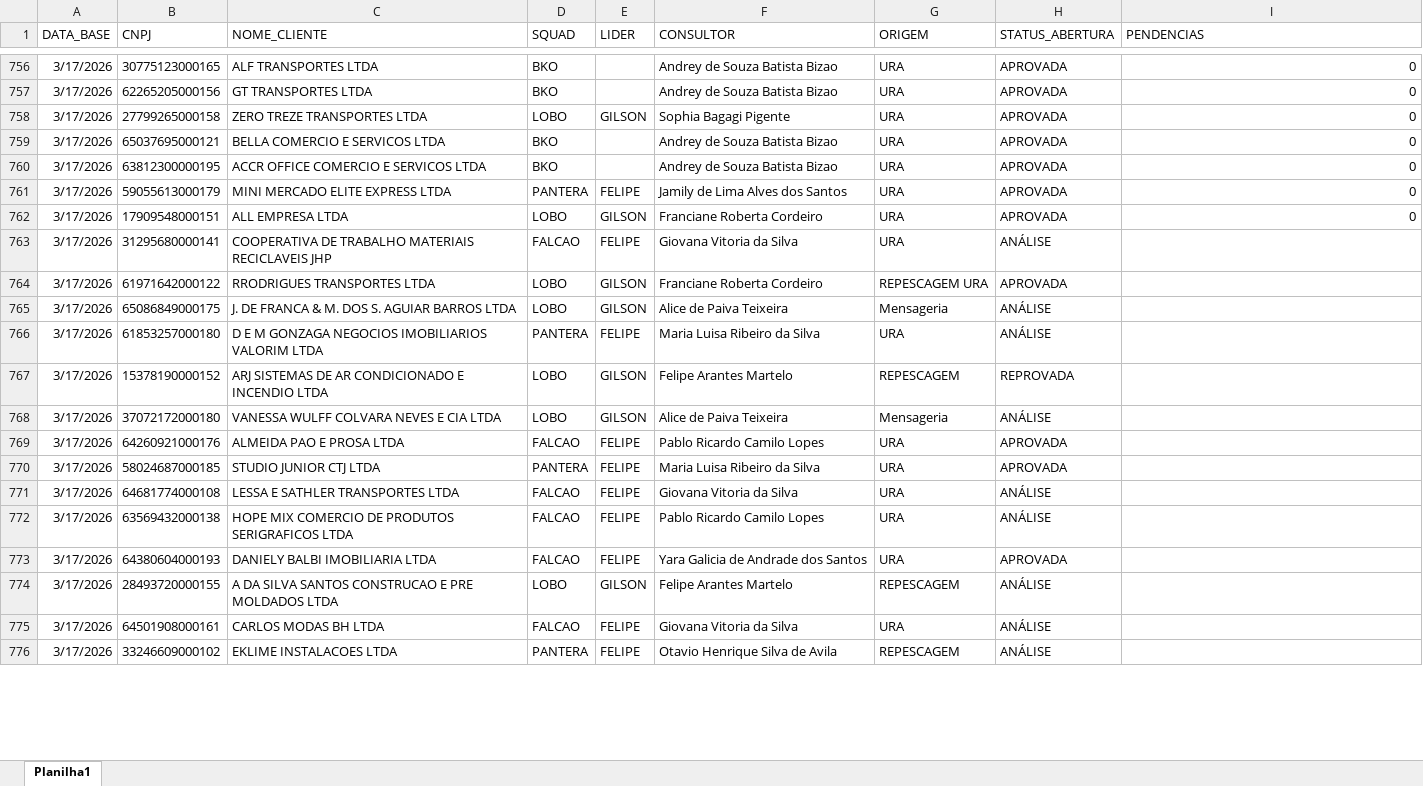
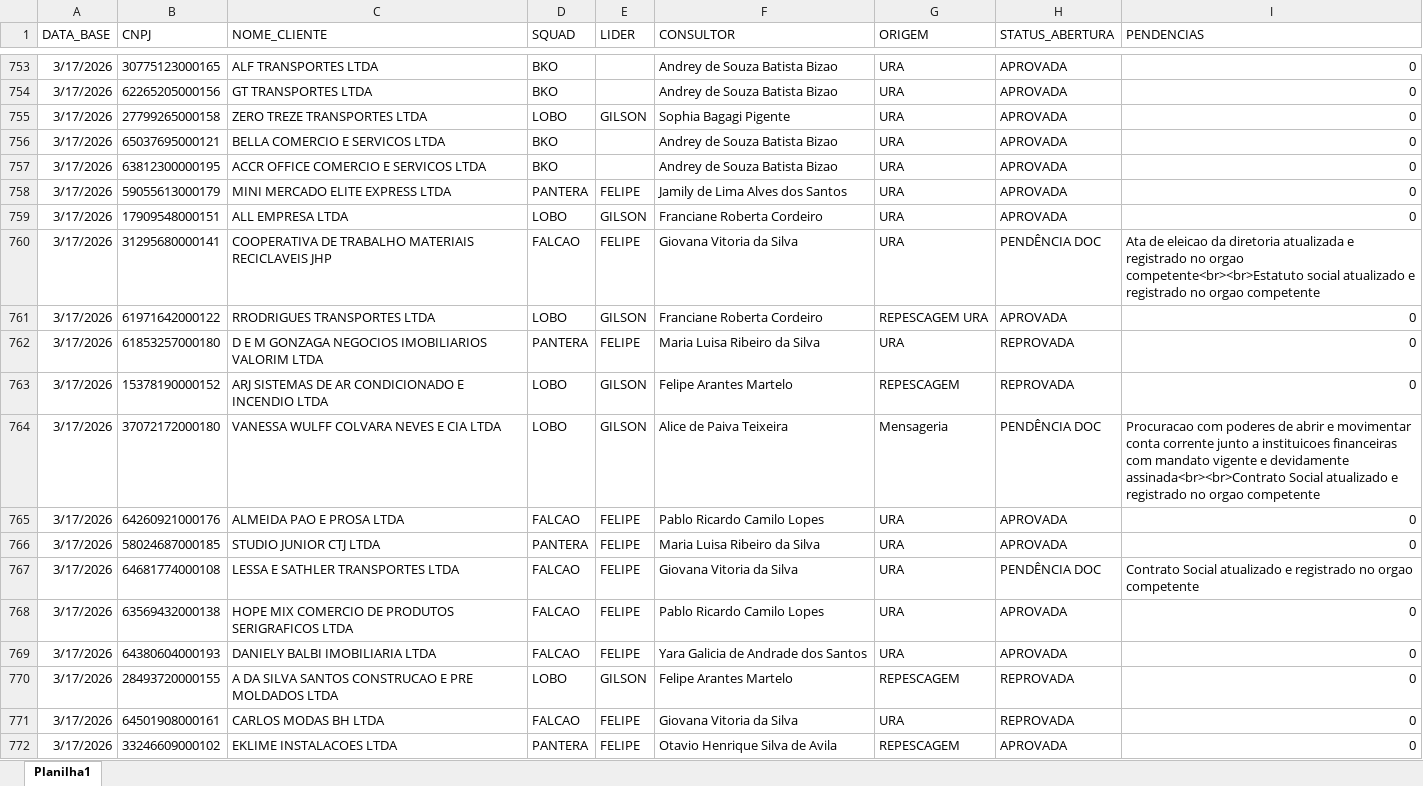
Before and after one commit to Augusto05/atlas, an Excel workbook: first-atlas/producao_2026-03.xlsx, sheet Planilha1, drawn as a sheet; only a part is shown, gaps mark what is left out; values as stored, in another font and other column widths than the file's, no borders; removed rows and columns are numbered as before the commit, all else as after; the diff covers the shown part only; the diff names each change by its address in the sheet, - before the commit and + after, or states it on an @@ line.

```diff
--- a/first-atlas/producao_2026-03.xlsx (sheet Planilha1)
+++ b/first-atlas/producao_2026-03.xlsx (sheet Planilha1)
-H760 (STATUS_ABERTURA): ANÁLISE
+H760 (STATUS_ABERTURA): PENDÊNCIA DOC
-I760 (PENDENCIAS): (empty)
+I760 (PENDENCIAS): Ata de eleicao da diretoria atualizada e registrado no orgao competente<br><br>Estatuto social atualizado e registrado no orgao competente
-I761 (PENDENCIAS): (empty)
+I761 (PENDENCIAS): 0
-row 765: 3/17/2026 | 65086849000175 | J. DE FRANCA & M. DOS S. AGUIAR BARROS LTDA | LOBO | GILSON | Alice de Paiva Teixeira | Mensageria | ANÁLISE
-H762 (STATUS_ABERTURA): ANÁLISE
+H762 (STATUS_ABERTURA): REPROVADA
-I762:I763 (PENDENCIAS): (empty)
+I762:I763 (PENDENCIAS): 0
-H764 (STATUS_ABERTURA): ANÁLISE
+H764 (STATUS_ABERTURA): PENDÊNCIA DOC
-I764 (PENDENCIAS): (empty)
+I764 (PENDENCIAS): Procuracao com poderes de abrir e movimentar conta corrente junto a instituicoes financeiras com mandato vigente e devidamente assinada<br><br>Contrato Social atualizado e registrado no orgao competente
-I765:I766 (PENDENCIAS): (empty)
+I765:I766 (PENDENCIAS): 0
-H767 (STATUS_ABERTURA): ANÁLISE
+H767 (STATUS_ABERTURA): PENDÊNCIA DOC
-I767 (PENDENCIAS): (empty)
+I767 (PENDENCIAS): Contrato Social atualizado e registrado no orgao competente
-H768 (STATUS_ABERTURA): ANÁLISE
+H768 (STATUS_ABERTURA): APROVADA
-I768:I772 (PENDENCIAS): (empty)
+I768:I772 (PENDENCIAS): 0
-H770:H771 (STATUS_ABERTURA): ANÁLISE
+H770:H771 (STATUS_ABERTURA): REPROVADA
-H772 (STATUS_ABERTURA): ANÁLISE
+H772 (STATUS_ABERTURA): APROVADA
```
Also changed, not shown: 70 added rows, 3 removed rows and 78 edited cells elsewhere in this sheet, first-atlas/balde_2025-11.xlsx.
